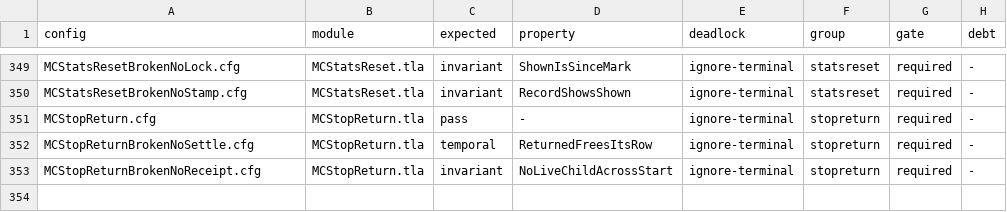
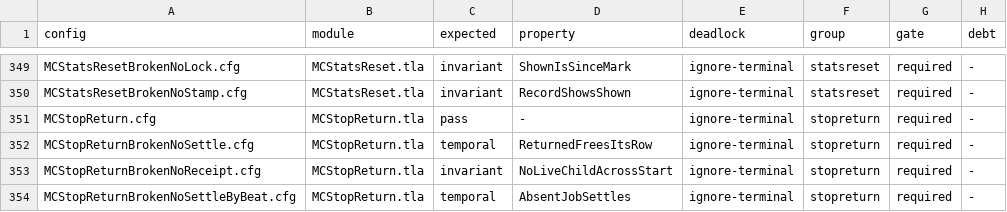
Before and after one commit to mas-bandwidth/nova-sprint, a TSV file: tla/CASES.tsv, drawn as a sheet; only a part is shown, gaps mark what is left out; the diff names each change by its address in the sheet, - before the commit and + after, or states it on an @@ line.

```diff
--- a/tla/CASES.tsv
+++ b/tla/CASES.tsv
+row 354: MCStopReturnBrokenNoSettleByBeat.cfg | MCStopReturn.tla | temporal | AbsentJobSettles | ignore-terminal | stopreturn | required | -
```
Also changed, not shown: 8 other files.
